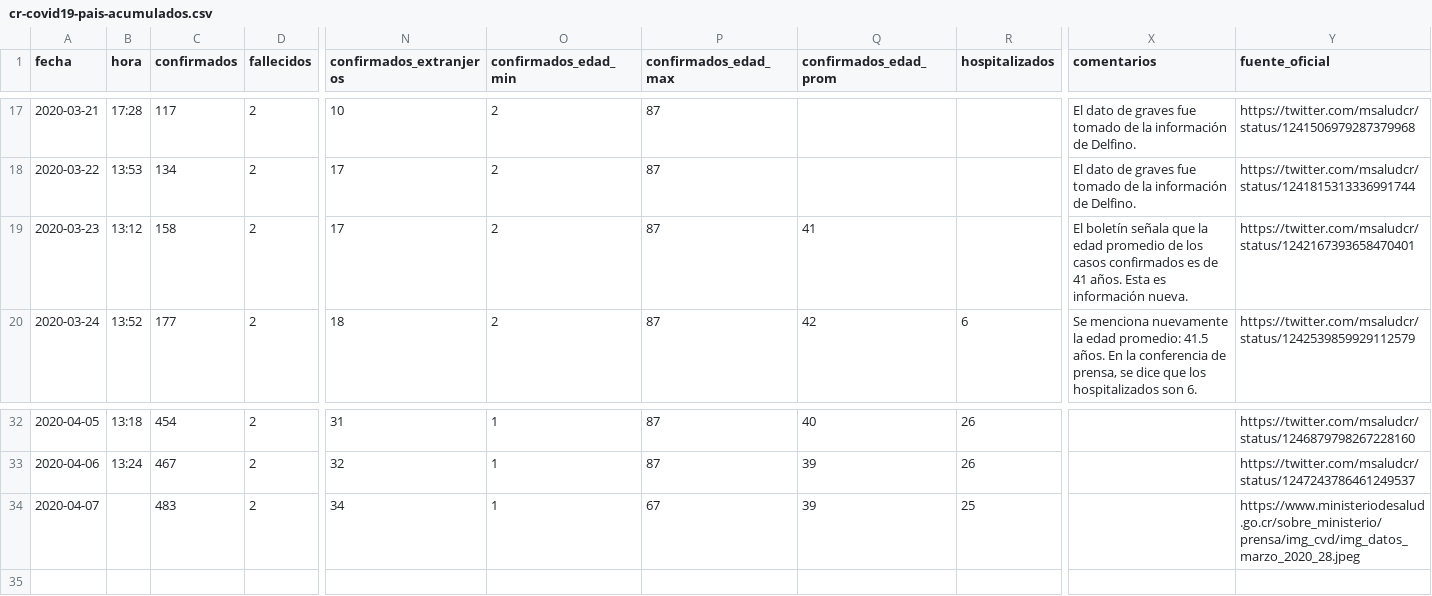
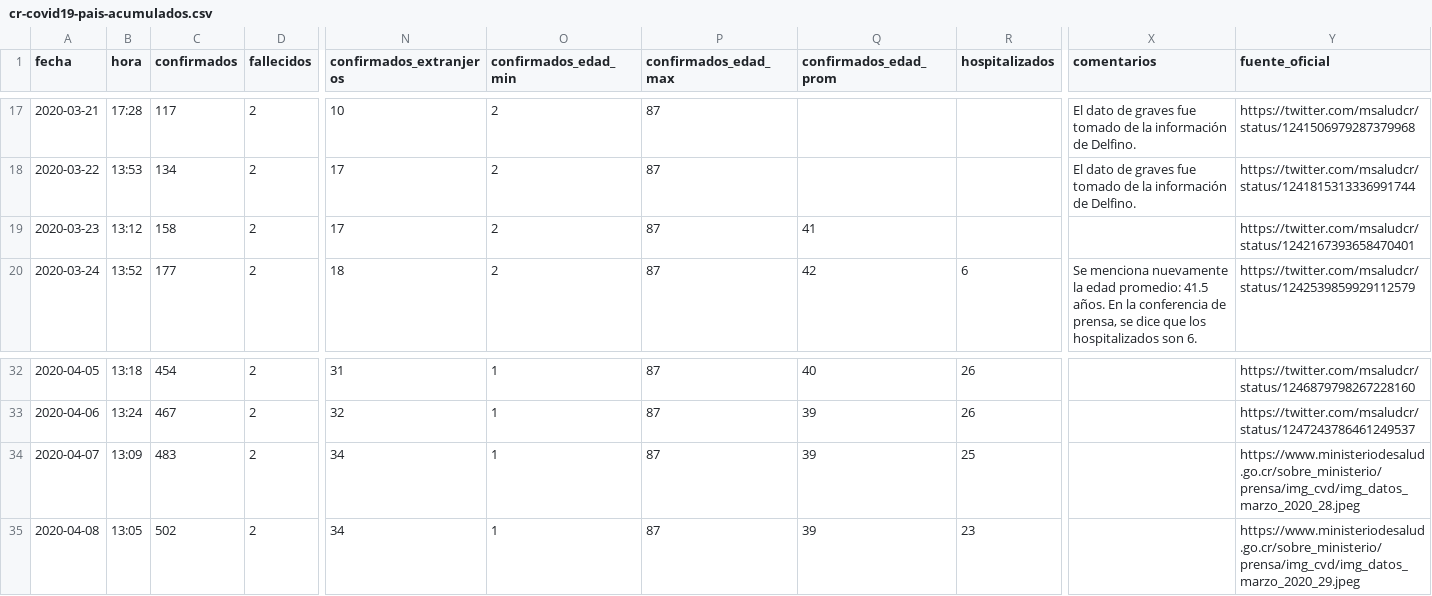
Before and after one commit to covid19-cr/covid19-cr, a CSV file: datos/pais/acumulados/cr-covid19-pais-acumulados.csv, drawn as a sheet; only a part is shown, gaps mark what is left out; rows hold the shown columns only; the diff names each change by its address in the sheet, - before the commit and + after, or states it on an @@ line.

Commit message:
Add files via upload

```diff
--- a/datos/pais/acumulados/cr-covid19-pais-acumulados.csv
+++ b/datos/pais/acumulados/cr-covid19-pais-acumulados.csv
-X19 (comentarios): El boletín señala que la edad promedio de los casos confirmados es de 41 años. Esta es información nueva.
+X19 (comentarios): (empty)
-B34 (hora): (empty)
+B34 (hora): 13:09
-P34 (confirmados_edad_max): 67
+P34 (confirmados_edad_max): 87
+row 35: 2020-04-08 | 13:05 | 502 | 2 | 34 | 1 | 87 | 39 | 23 |  | https://www.ministeriodesalud.go.cr/sobre_ministerio/prensa/img_cvd/img_datos_marzo_2020_29.jpeg
```
